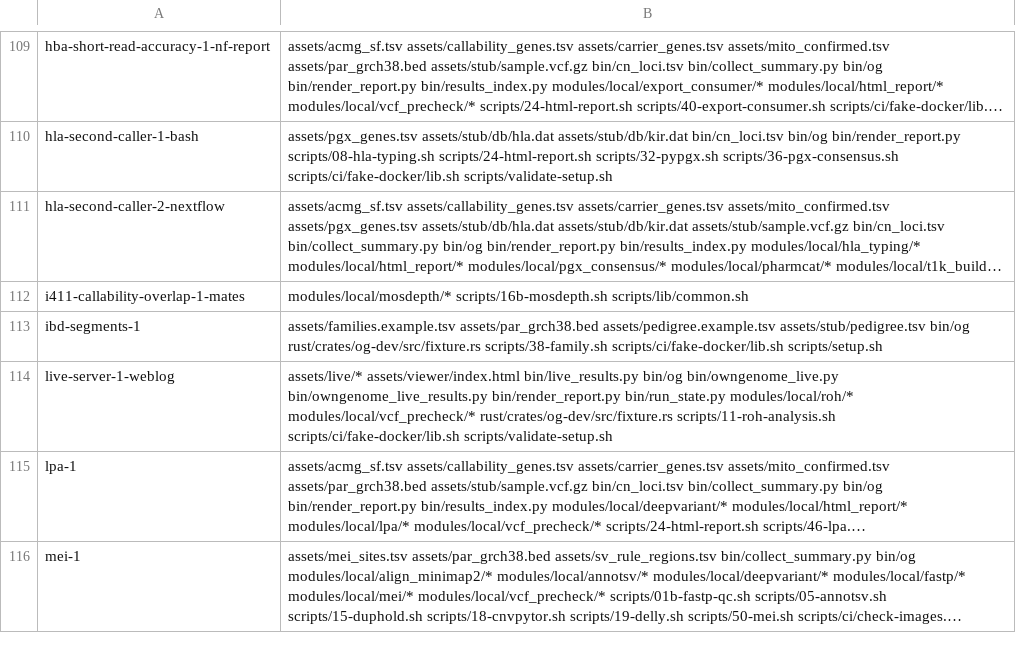
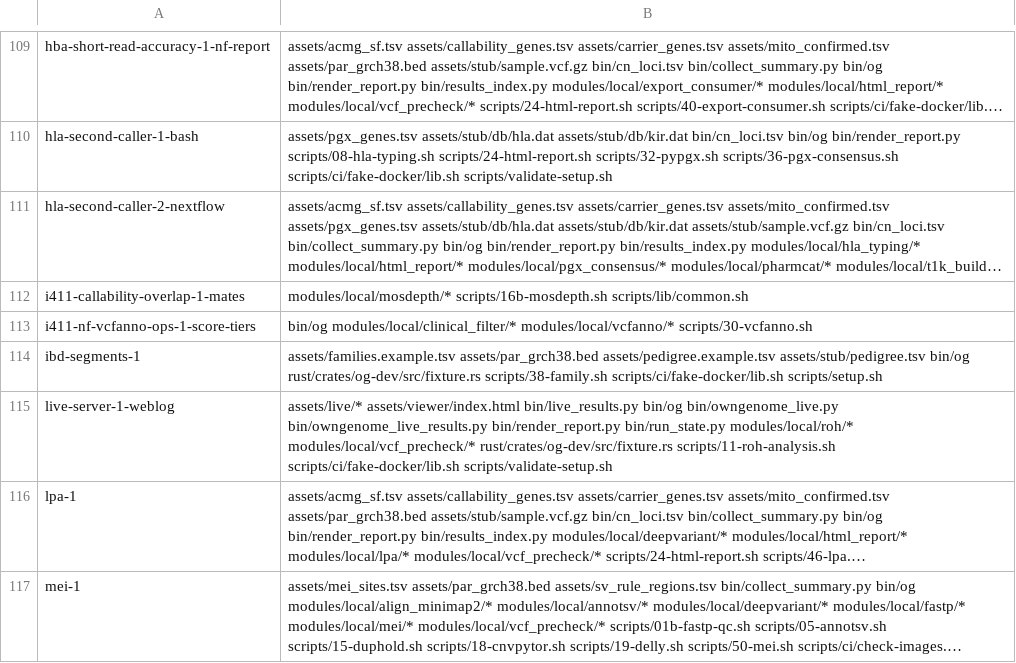
Before and after one commit to GeiserX/OwnGenome, a TSV file: scripts/ci/e2e-case-paths.tsv, drawn as a sheet; only a part is shown, gaps mark what is left out; long unchanged cells end in …; the diff names each change by its address in the sheet, - before the commit and + after, or states it on an @@ line.

Commit message:
fix(nextflow): stop the clinical filter crashing on REVEL and AlphaMissense scores written as text
Bead: nf-vcfanno-ops

```diff
--- a/scripts/ci/e2e-case-paths.tsv
+++ b/scripts/ci/e2e-case-paths.tsv
+row 113: i411-nf-vcfanno-ops-1-score-tiers | bin/og modules/local/clinical_filter/* modules/local/vcfanno/* scripts/30-vcfanno.sh
```
Also changed, not shown: scripts/ci/e2e-case-times.tsv, 4 other files.
